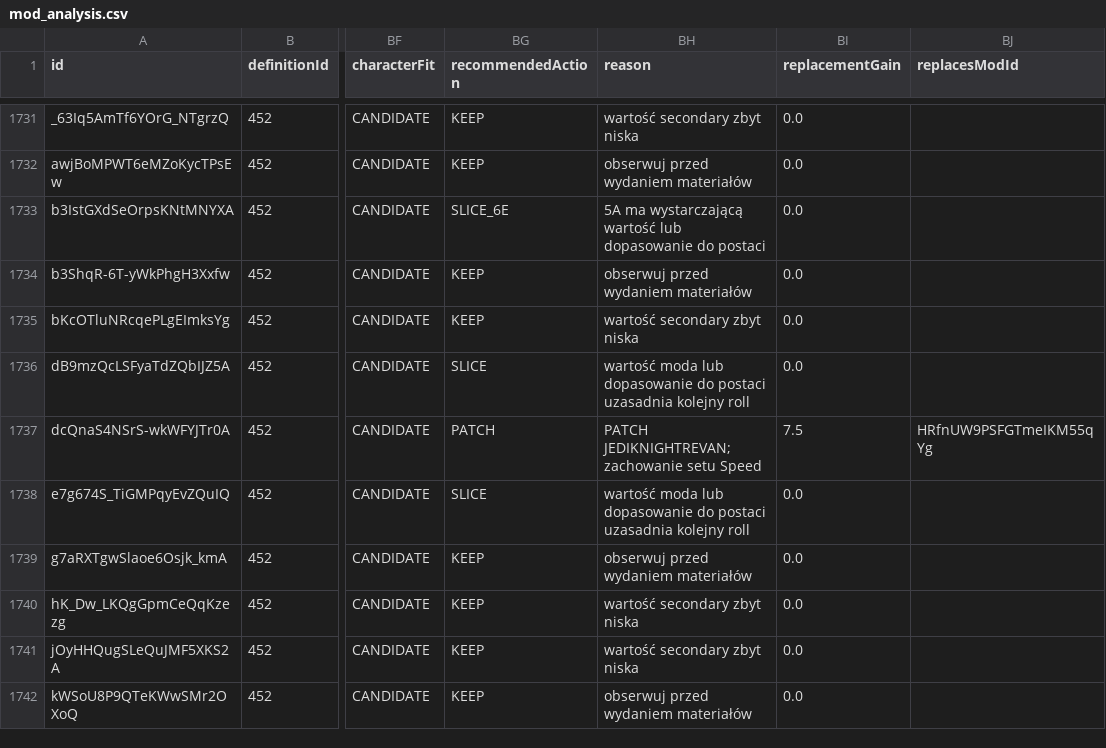
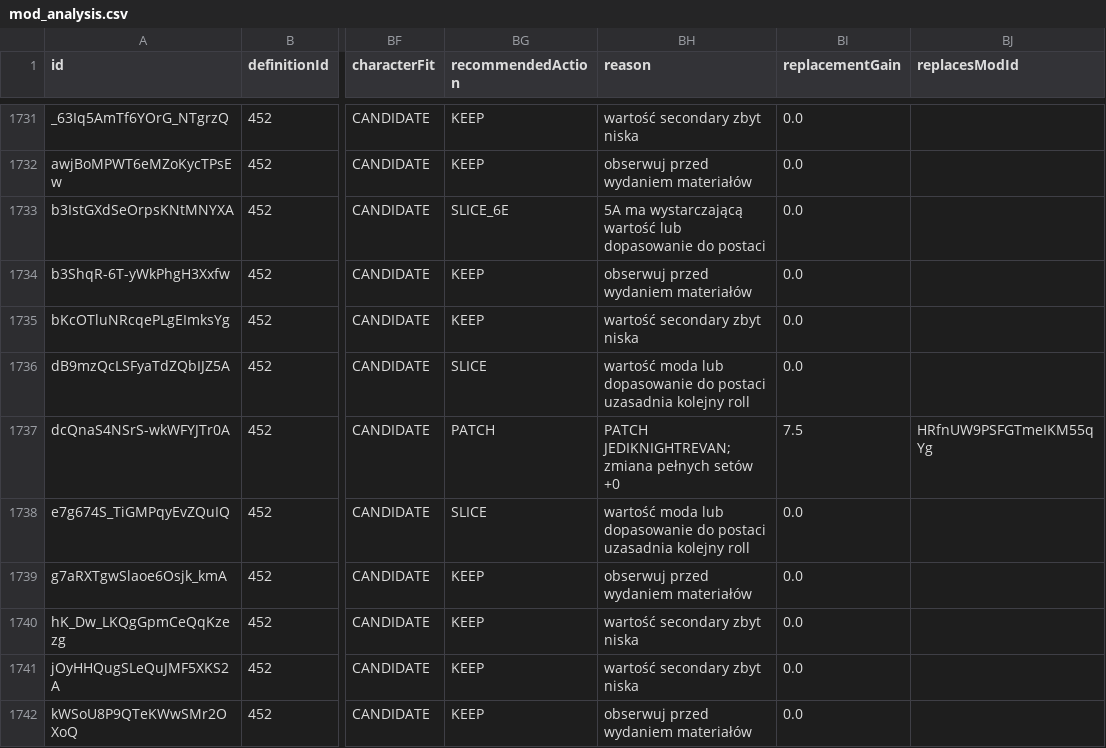
Before and after one commit to vhontebh-arch/swgoh, a CSV file: mod_analysis.csv, drawn as a sheet; only a part is shown, gaps mark what is left out; the diff names each change by its address in the sheet, - before the commit and + after, or states it on an @@ line.

```diff
--- a/mod_analysis.csv
+++ b/mod_analysis.csv
-BH1737 (reason): PATCH JEDIKNIGHTREVAN; zachowanie setu Speed
+BH1737 (reason): PATCH JEDIKNIGHTREVAN; zmiana pełnych setów +0
```
Also changed, not shown: 1 other file.
